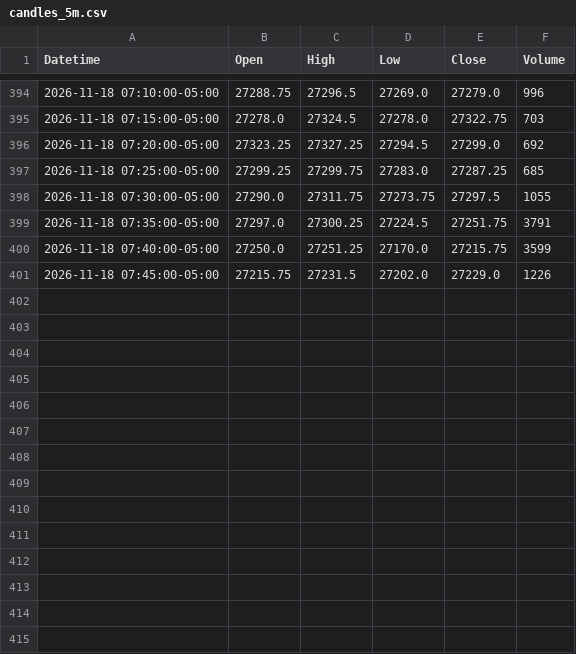
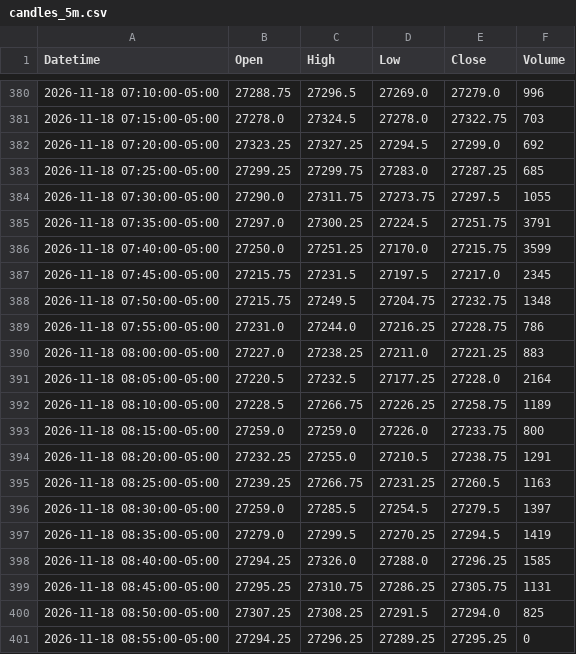
Before and after one commit to jordircp/nq-bias-data, a CSV file: data/latest/candles_5m.csv, drawn as a sheet; only a part is shown, gaps mark what is left out; the diff covers the shown part only.

```diff
--- a/data/latest/candles_5m.csv
+++ b/data/latest/candles_5m.csv
@@ -400,2 +386,16 @@ Datetime,Open,High,Low,Close,Volume
 2026-11-18 07:40:00-05:00,27250.0,27251.25,27170.0,27215.75,3599
-2026-11-18 07:45:00-05:00,27215.75,27231.5,27202.0,27229.0,1226
+2026-11-18 07:45:00-05:00,27215.75,27231.5,27197.5,27217.0,2345
+2026-11-18 07:50:00-05:00,27215.75,27249.5,27204.75,27232.75,1348
+2026-11-18 07:55:00-05:00,27231.0,27244.0,27216.25,27228.75,786
+2026-11-18 08:00:00-05:00,27227.0,27238.25,27211.0,27221.25,883
+2026-11-18 08:05:00-05:00,27220.5,27232.5,27177.25,27228.0,2164
+2026-11-18 08:10:00-05:00,27228.5,27266.75,27226.25,27258.75,1189
+2026-11-18 08:15:00-05:00,27259.0,27259.0,27226.0,27233.75,800
+2026-11-18 08:20:00-05:00,27232.25,27255.0,27210.5,27238.75,1291
+2026-11-18 08:25:00-05:00,27239.25,27266.75,27231.25,27260.5,1163
+2026-11-18 08:30:00-05:00,27259.0,27285.5,27254.5,27279.5,1397
+2026-11-18 08:35:00-05:00,27279.0,27299.5,27270.25,27294.5,1419
+2026-11-18 08:40:00-05:00,27294.25,27326.0,27288.0,27296.25,1585
+2026-11-18 08:45:00-05:00,27295.25,27310.75,27286.25,27305.75,1131
+2026-11-18 08:50:00-05:00,27307.25,27308.25,27291.5,27294.0,825
+2026-11-18 08:55:00-05:00,27294.25,27296.25,27289.25,27295.25,0
```
Also changed, not shown: 14 removed rows elsewhere in this file, data/latest/candles_15m.csv, data/latest/candles_1h.csv, 8 other files.
